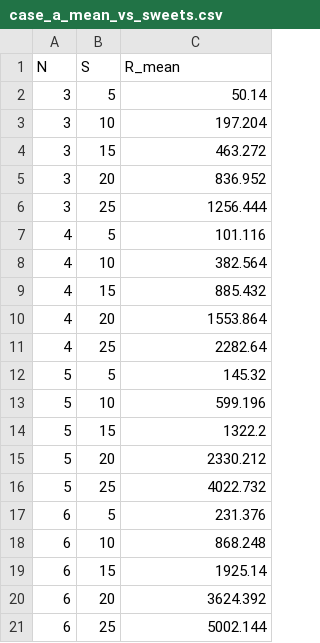
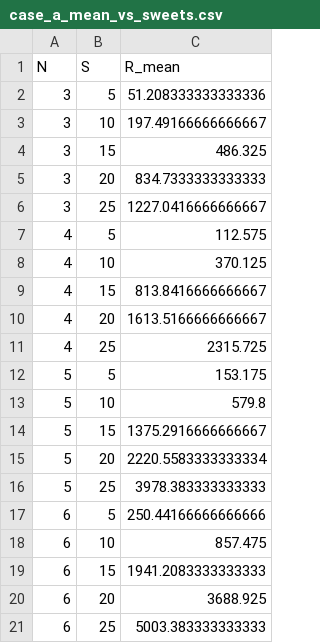
Before and after one commit to jack-addison/Jelly-Babies, a CSV file: original case a/case_a_mean_vs_sweets.csv, drawn as a sheet.

```diff
--- a/original case a/case_a_mean_vs_sweets.csv
+++ b/original case a/case_a_mean_vs_sweets.csv
@@ -1,21 +1,21 @@
 N,S,R_mean
-3,5,50.14
-3,10,197.204
-3,15,463.272
-3,20,836.952
-3,25,1256.444
-4,5,101.116
-4,10,382.564
-4,15,885.432
-4,20,1553.864
-4,25,2282.64
-5,5,145.32
-5,10,599.196
-5,15,1322.2
-5,20,2330.212
-5,25,4022.732
-6,5,231.376
-6,10,868.248
-6,15,1925.14
-6,20,3624.392
-6,25,5002.144
+3,5,51.208333333333336
+3,10,197.49166666666667
+3,15,486.325
+3,20,834.7333333333333
+3,25,1227.0416666666667
+4,5,112.575
+4,10,370.125
+4,15,813.8416666666667
+4,20,1613.5166666666667
+4,25,2315.725
+5,5,153.175
+5,10,579.8
+5,15,1375.2916666666667
+5,20,2220.5583333333334
+5,25,3978.383333333333
+6,5,250.44166666666666
+6,10,857.475
+6,15,1941.2083333333333
+6,20,3688.925
+6,25,5003.383333333333
```
Also changed, not shown: original case a/case_a_mean_vs_children.csv, 10 other files.
